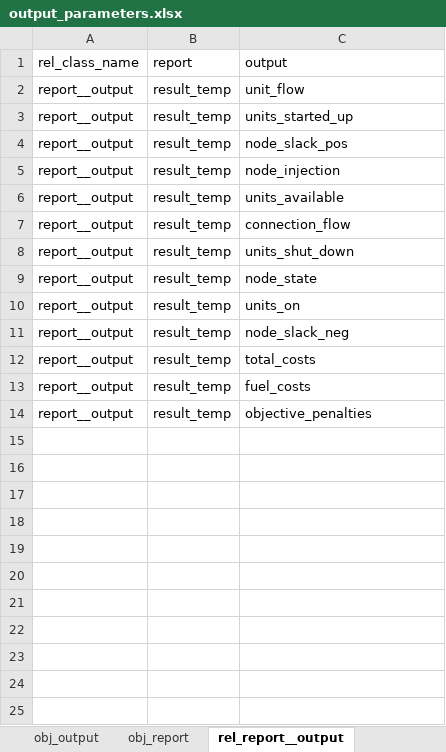
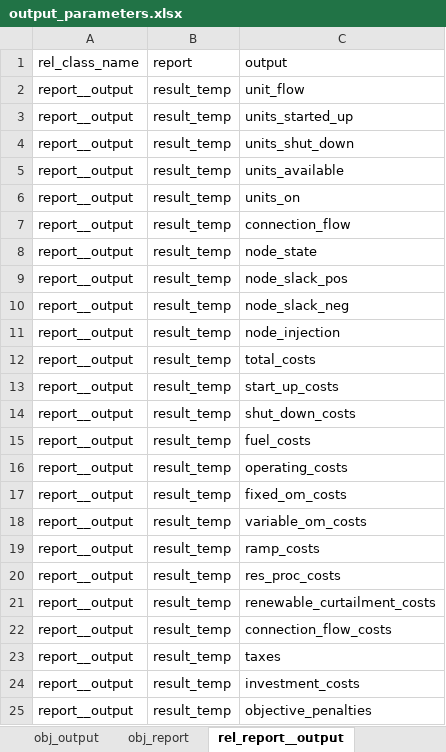
Before and after one commit to Spine-project/spinetoolbox_rts-glmc, an Excel workbook: spine_rts-gmlc/datasets/output_parameters.xlsx, sheet rel_report__output, drawn as a sheet; values as stored, in another font and other column widths than the file's, no borders; the diff names each change by its address in the sheet, - before the commit and + after, or states it on an @@ line.

```diff
--- a/spine_rts-gmlc/datasets/output_parameters.xlsx (sheet rel_report__output)
+++ b/spine_rts-gmlc/datasets/output_parameters.xlsx (sheet rel_report__output)
@@ row 8 moved to row 4: report__output @@
@@ row 6 moved to row 5: report__output @@
@@ row 10 moved to row 6: report__output @@
@@ row 9 moved to row 8: report__output @@
@@ row 11 moved to row 10: report__output @@
+row 13: report__output | result_temp | start_up_costs
+row 14: report__output | result_temp | shut_down_costs
+row 16: report__output | result_temp | operating_costs
+row 17: report__output | result_temp | fixed_om_costs
+row 18: report__output | result_temp | variable_om_costs
+row 19: report__output | result_temp | ramp_costs
+row 20: report__output | result_temp | res_proc_costs
+row 21: report__output | result_temp | renewable_curtailment_costs
+row 22: report__output | result_temp | connection_flow_costs
+row 23: report__output | result_temp | taxes
+row 24: report__output | result_temp | investment_costs
```
Also changed, not shown: sheet obj_output, spine_rts-gmlc/datasets/branch_bus_detailed.xlsx, spine_rts-gmlc/datasets/gen.xlsx, 1 other file.
